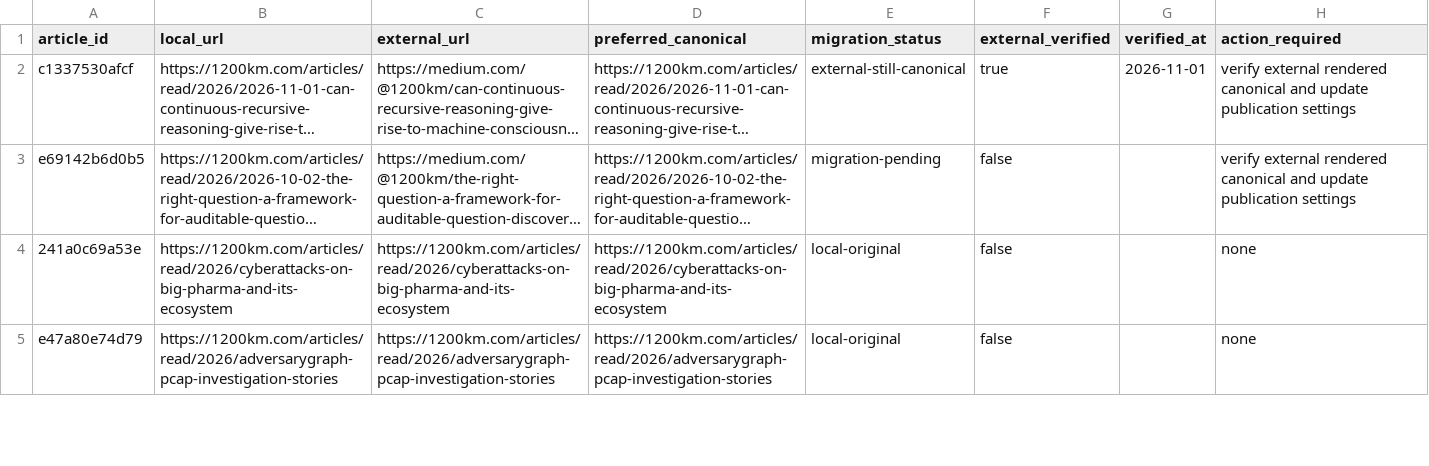
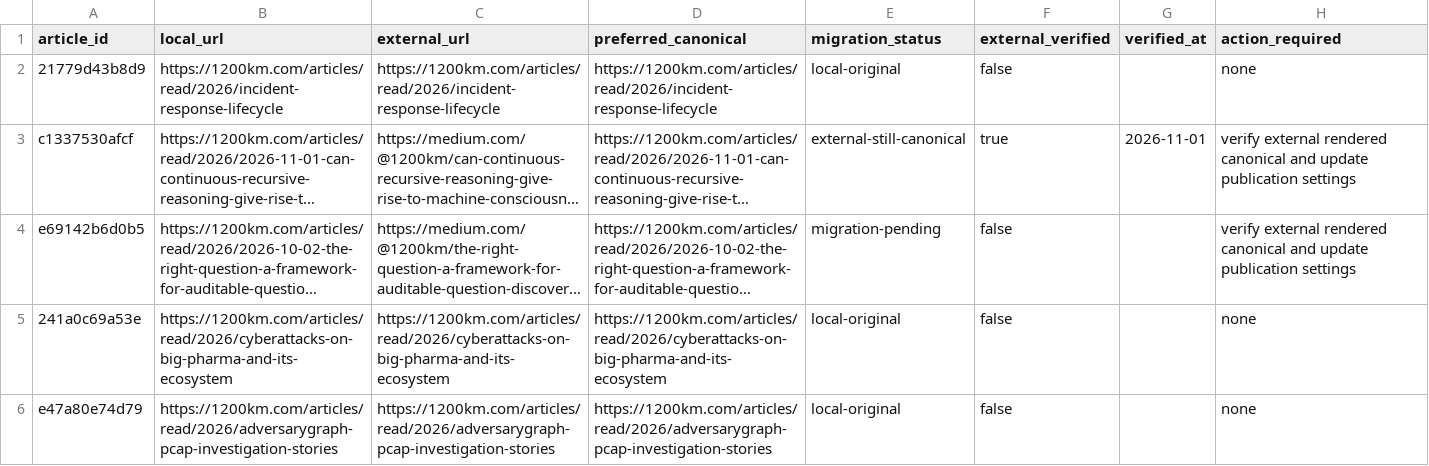
Before and after one commit to anpa1200/medium-blog-navigation, a CSV file: reports/article-canonical-migration.csv, drawn as a sheet; only a part is shown; long unchanged cells end in …; the diff names each change by its address in the sheet, - before the commit and + after, or states it on an @@ line.

Commit message:
Publish incident response lifecycle with cover and five infographics (#53)
Co-authored-by: anpaxplg <andrey@xplg.com>

```diff
--- a/reports/article-canonical-migration.csv
+++ b/reports/article-canonical-migration.csv
+row 2: 21779d43b8d9 | https://1200km.com/articles/read/2026/incident-response-lifecycle | https://1200km.com/articles/read/2026/incident-response-lifecycle | https://1200km.com/articles/read/2026/incident-response-lifecycle | local-original | false |  | none
```
Also changed, not shown: 12 other files.
